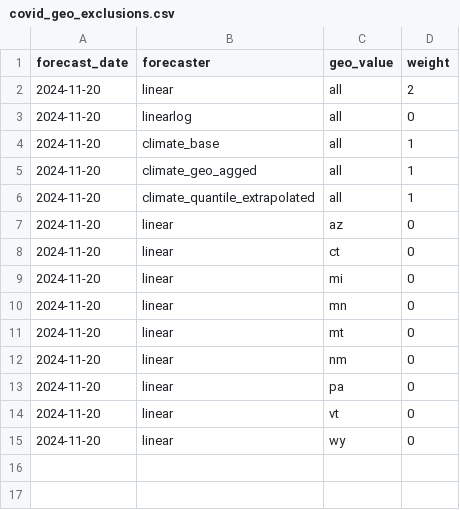
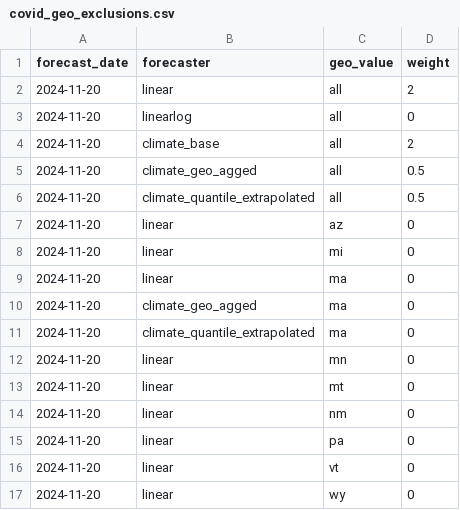
Before and after one commit to cmu-delphi/exploration-tooling, a CSV file: covid_geo_exclusions.csv, drawn as a sheet.

```diff
--- a/covid_geo_exclusions.csv
+++ b/covid_geo_exclusions.csv
@@ -3,8 +3,10 @@ forecast_date,forecaster,geo_value,weight
 "2024-11-20", "linearlog", "all", 0
-"2024-11-20", "climate_base", "all", 1
-"2024-11-20", "climate_geo_agged", "all", 1
-"2024-11-20", "climate_quantile_extrapolated", "all", 1
+"2024-11-20", "climate_base", "all", 2
+"2024-11-20", "climate_geo_agged", "all", 0.5
+"2024-11-20", "climate_quantile_extrapolated", "all", 0.5
 "2024-11-20", "linear", "az", 0
-"2024-11-20", "linear", "ct", 0
 "2024-11-20", "linear", "mi", 0
+"2024-11-20", "linear", "ma", 0
+"2024-11-20", "climate_geo_agged", "ma", 0
+"2024-11-20", "climate_quantile_extrapolated", "ma", 0
 "2024-11-20", "linear", "mn", 0
```
Also changed, not shown: 3 other files.
